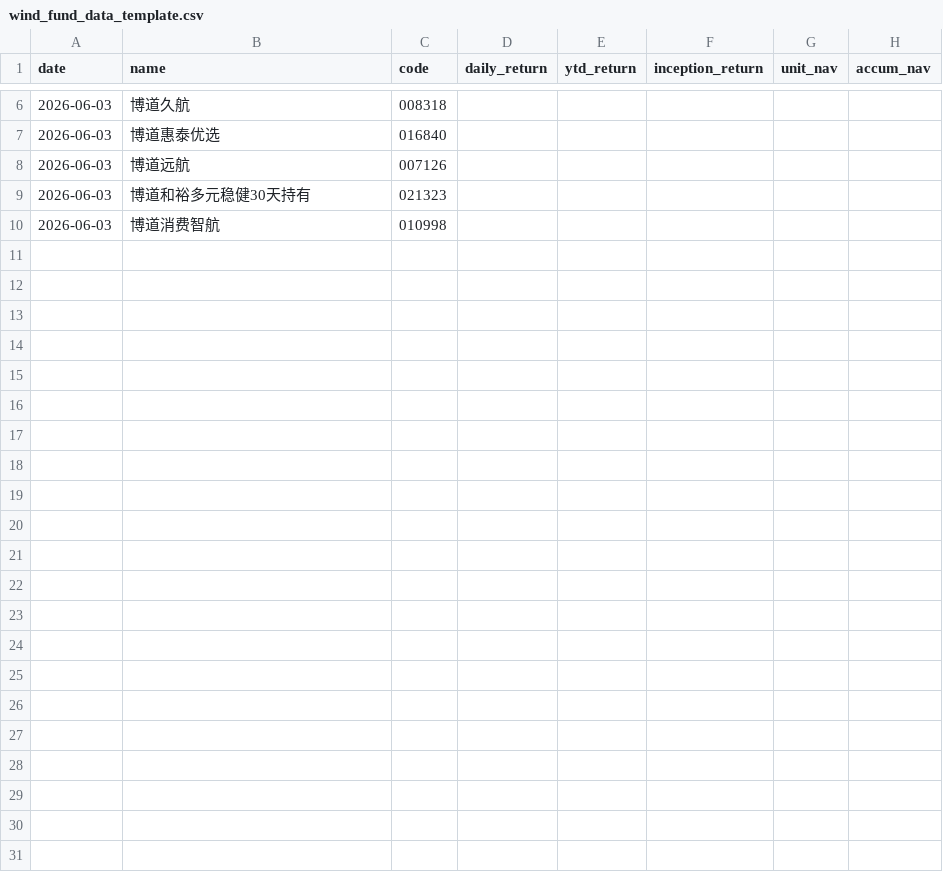
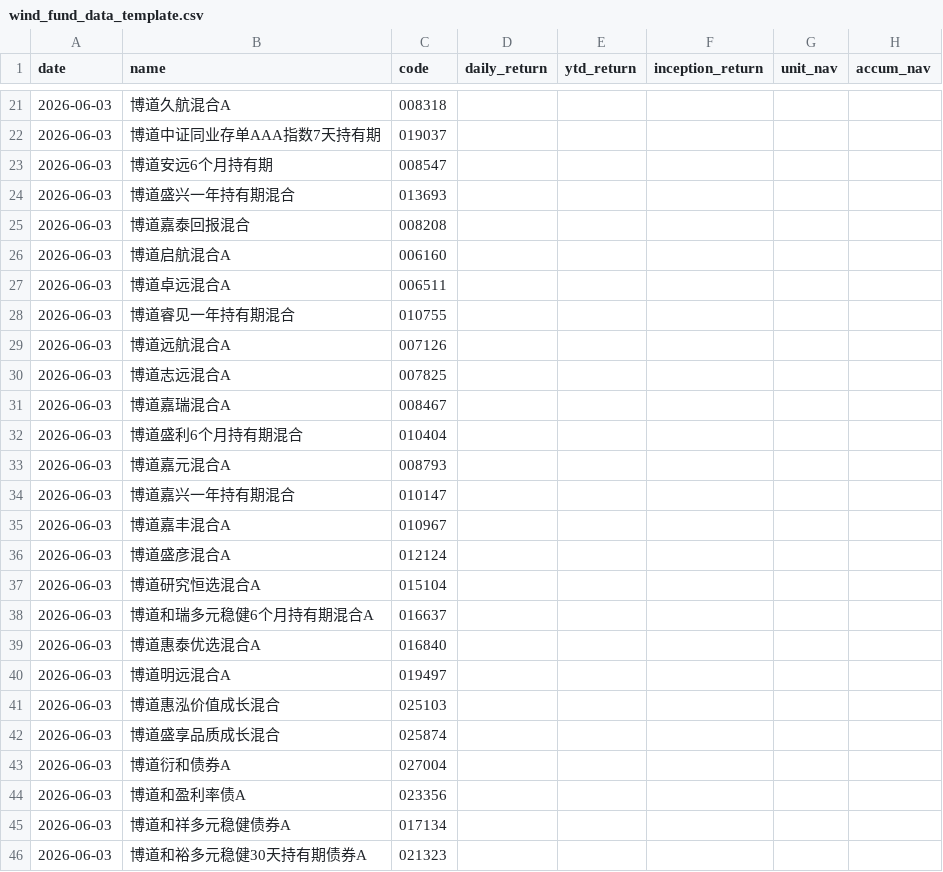
Before and after one commit to squarelittlecan/BoDao-Fund-Report, a CSV file: wind_fund_data_template.csv, drawn as a sheet; only a part is shown, gaps mark what is left out; the diff covers the shown part only.

```diff
--- a/wind_fund_data_template.csv
+++ b/wind_fund_data_template.csv
@@ -6,5 +21,26 @@ date,name,code,daily_return,ytd_return,inception_return,unit_nav,accum_nav
-2026-06-03,博道久航,008318,,,,
-2026-06-03,博道惠泰优选,016840,,,,
-2026-06-03,博道远航,007126,,,,
-2026-06-03,博道和裕多元稳健30天持有,021323,,,,
-2026-06-03,博道消费智航,010998,,,,
+2026-06-03,博道久航混合A,008318,,,,
+2026-06-03,博道中证同业存单AAA指数7天持有期,019037,,,,
+2026-06-03,博道安远6个月持有期,008547,,,,
+2026-06-03,博道盛兴一年持有期混合,013693,,,,
+2026-06-03,博道嘉泰回报混合,008208,,,,
+2026-06-03,博道启航混合A,006160,,,,
+2026-06-03,博道卓远混合A,006511,,,,
+2026-06-03,博道睿见一年持有期混合,010755,,,,
+2026-06-03,博道远航混合A,007126,,,,
+2026-06-03,博道志远混合A,007825,,,,
+2026-06-03,博道嘉瑞混合A,008467,,,,
+2026-06-03,博道盛利6个月持有期混合,010404,,,,
+2026-06-03,博道嘉元混合A,008793,,,,
+2026-06-03,博道嘉兴一年持有期混合,010147,,,,
+2026-06-03,博道嘉丰混合A,010967,,,,
+2026-06-03,博道盛彦混合A,012124,,,,
+2026-06-03,博道研究恒选混合A,015104,,,,
+2026-06-03,博道和瑞多元稳健6个月持有期混合A,016637,,,,
+2026-06-03,博道惠泰优选混合A,016840,,,,
+2026-06-03,博道明远混合A,019497,,,,
+2026-06-03,博道惠泓价值成长混合,025103,,,,
+2026-06-03,博道盛享品质成长混合,025874,,,,
+2026-06-03,博道衍和债券A,027004,,,,
+2026-06-03,博道和盈利率债A,023356,,,,
+2026-06-03,博道和祥多元稳健债券A,017134,,,,
+2026-06-03,博道和裕多元稳健30天持有期债券A,021323,,,,
```
Also changed, not shown: 17 added rows, 2 removed rows and 2 edited cells elsewhere in this file, fund_products.csv, 4 other files.
